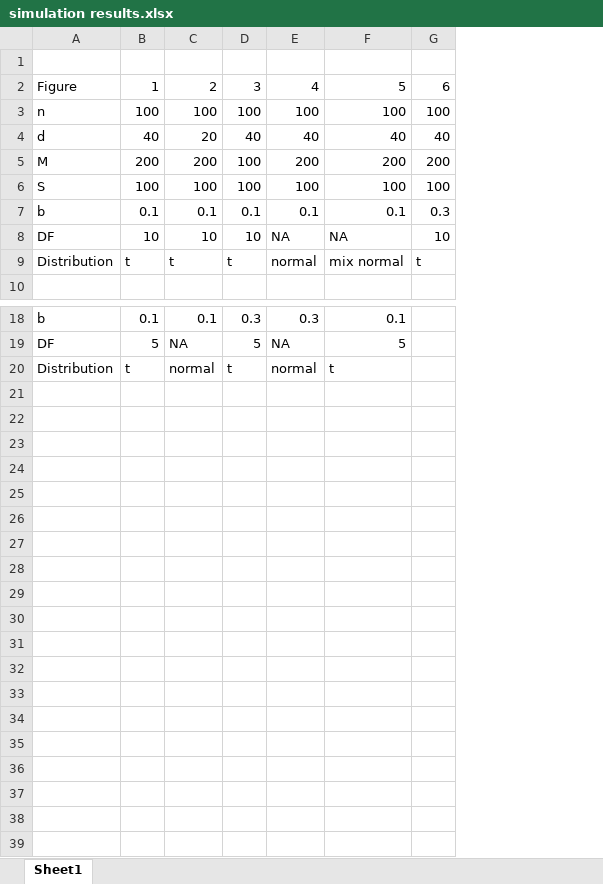
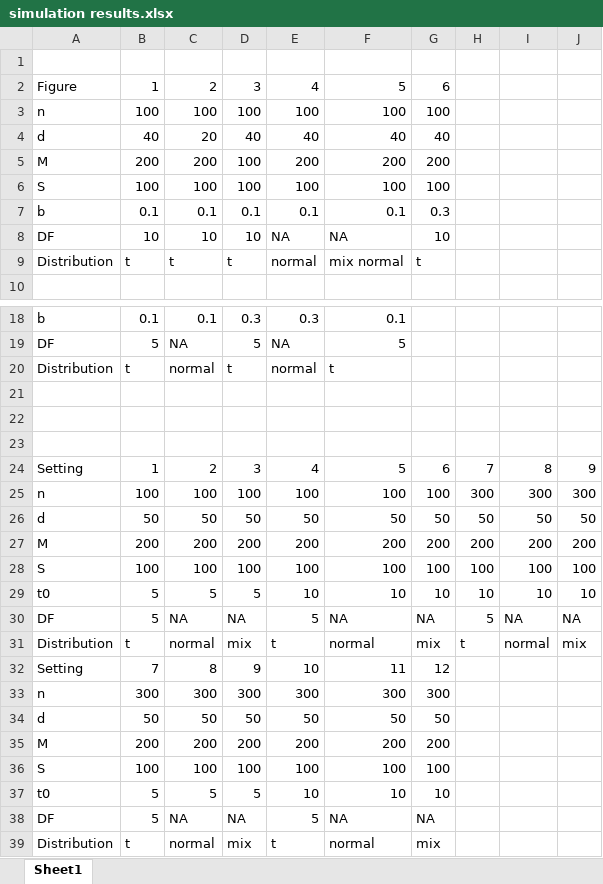
Before and after one commit to emissarydingx/change-point-covariance, an Excel workbook: simulation results.xlsx, sheet Sheet1, drawn as a sheet; only a part is shown, gaps mark what is left out; values as stored, in another font and other column widths than the file's, no borders; the diff names each change by its address in the sheet, - before the commit and + after, or states it on an @@ line.

Commit message:
newest results

```diff
--- a/simulation results.xlsx (sheet Sheet1)
+++ b/simulation results.xlsx (sheet Sheet1)
+column H, empty
+column I, empty
+column J, empty
+row 21: (empty)
+row 22: (empty)
+row 23: (empty)
+row 24: Setting | 1 | 2 | 3 | 4 | 5 | 6 | 7 | 8 | 9
+row 25: n | 100 | 100 | 100 | 100 | 100 | 100 | 300 | 300 | 300
+row 26: d | 50 | 50 | 50 | 50 | 50 | 50 | 50 | 50 | 50
+row 27: M | 200 | 200 | 200 | 200 | 200 | 200 | 200 | 200 | 200
+row 28: S | 100 | 100 | 100 | 100 | 100 | 100 | 100 | 100 | 100
+row 29: t0 | 5 | 5 | 5 | 10 | 10 | 10 | 10 | 10 | 10
+row 30: DF | 5 | NA | NA | 5 | NA | NA | 5 | NA | NA
+row 31: Distribution | t | normal | mix | t | normal | mix | t | normal | mix
+row 32: Setting | 7 | 8 | 9 | 10 | 11 | 12
+row 33: n | 300 | 300 | 300 | 300 | 300 | 300
+row 34: d | 50 | 50 | 50 | 50 | 50 | 50
+row 35: M | 200 | 200 | 200 | 200 | 200 | 200
+row 36: S | 100 | 100 | 100 | 100 | 100 | 100
+row 37: t0 | 5 | 5 | 5 | 10 | 10 | 10
+row 38: DF | 5 | NA | NA | 5 | NA | NA
+row 39: Distribution | t | normal | mix | t | normal | mix
```
Also changed, not shown: 9 other files.
